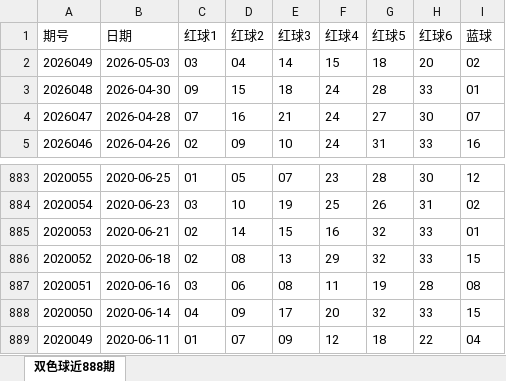
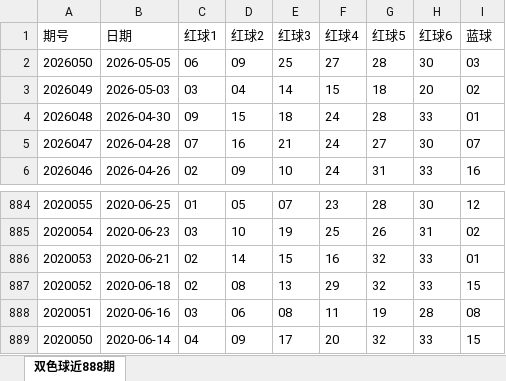
Before and after one commit to 5a5ehw1-star/ssq, an Excel workbook: 888.xlsx, sheet 双色球近888期, drawn as a sheet; only a part is shown, gaps mark what is left out; values as stored, in another font and other column widths than the file's, no borders; removed rows and columns are numbered as before the commit, all else as after; the diff names each change by its address in the sheet, - before the commit and + after, or states it on an @@ line.

```diff
--- a/888.xlsx (sheet 双色球近888期)
+++ b/888.xlsx (sheet 双色球近888期)
+row 2: 2026050 | 2026-05-05 | 06 | 09 | 25 | 27 | 28 | 30 | 03
-row 889: 2020049 | 2020-06-11 | 01 | 07 | 09 | 12 | 18 | 22 | 04
```
Also changed, not shown: 2 other files.
